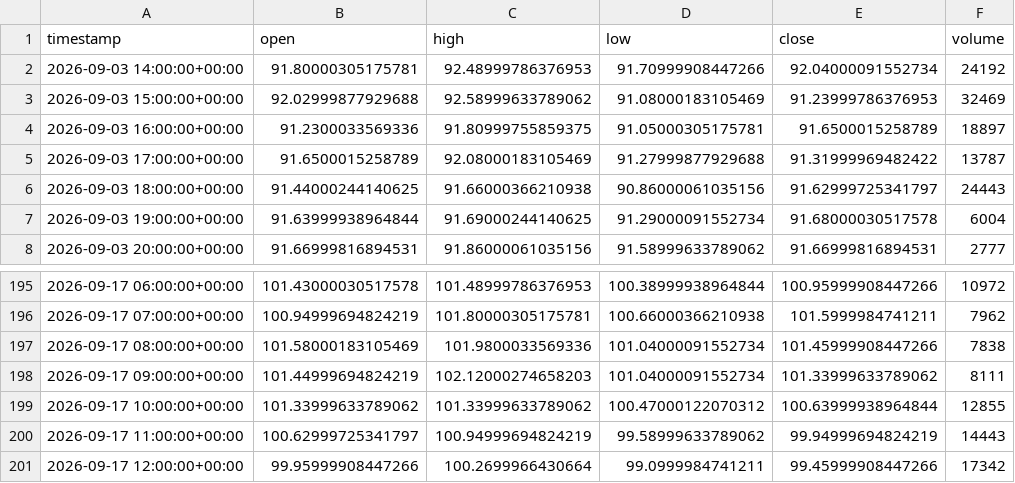
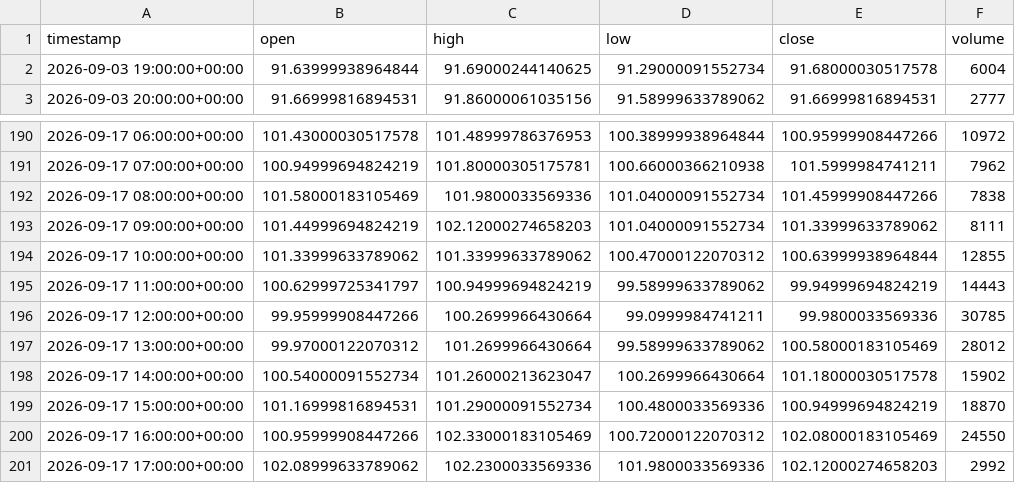
Before and after one commit to maraky122/mesa-brooks, a CSV file: data/ohlc/CLF_1h.csv, drawn as a sheet; only a part is shown, gaps mark what is left out.

```diff
--- a/data/ohlc/CLF_1h.csv
+++ b/data/ohlc/CLF_1h.csv
@@ -1,7 +1,2 @@
 timestamp,open,high,low,close,volume
-2026-09-03 14:00:00+00:00,91.80000305175781,92.48999786376953,91.70999908447266,92.04000091552734,24192
-2026-09-03 15:00:00+00:00,92.02999877929688,92.58999633789062,91.08000183105469,91.23999786376953,32469
-2026-09-03 16:00:00+00:00,91.2300033569336,91.80999755859375,91.05000305175781,91.6500015258789,18897
-2026-09-03 17:00:00+00:00,91.6500015258789,92.08000183105469,91.27999877929688,91.31999969482422,13787
-2026-09-03 18:00:00+00:00,91.44000244140625,91.66000366210938,90.86000061035156,91.62999725341797,24443
 2026-09-03 19:00:00+00:00,91.63999938964844,91.69000244140625,91.29000091552734,91.68000030517578,6004
@@ -200,2 +195,7 @@ timestamp,open,high,low,close,volume
 2026-09-17 11:00:00+00:00,100.62999725341797,100.94999694824219,99.58999633789062,99.94999694824219,14443
-2026-09-17 12:00:00+00:00,99.95999908447266,100.2699966430664,99.0999984741211,99.45999908447266,17342
+2026-09-17 12:00:00+00:00,99.95999908447266,100.2699966430664,99.0999984741211,99.9800033569336,30785
+2026-09-17 13:00:00+00:00,99.97000122070312,101.2699966430664,99.58999633789062,100.58000183105469,28012
+2026-09-17 14:00:00+00:00,100.54000091552734,101.26000213623047,100.2699966430664,101.18000030517578,15902
+2026-09-17 15:00:00+00:00,101.16999816894531,101.29000091552734,100.4800033569336,100.94999694824219,18870
+2026-09-17 16:00:00+00:00,100.95999908447266,102.33000183105469,100.72000122070312,102.08000183105469,24550
+2026-09-17 17:00:00+00:00,102.08999633789062,102.2300033569336,101.9800033569336,102.12000274658203,2992
```
Also changed, not shown: data/ohlc/CLF_4h.csv, data/ohlc/GCF_1h.csv, 26 other files.
